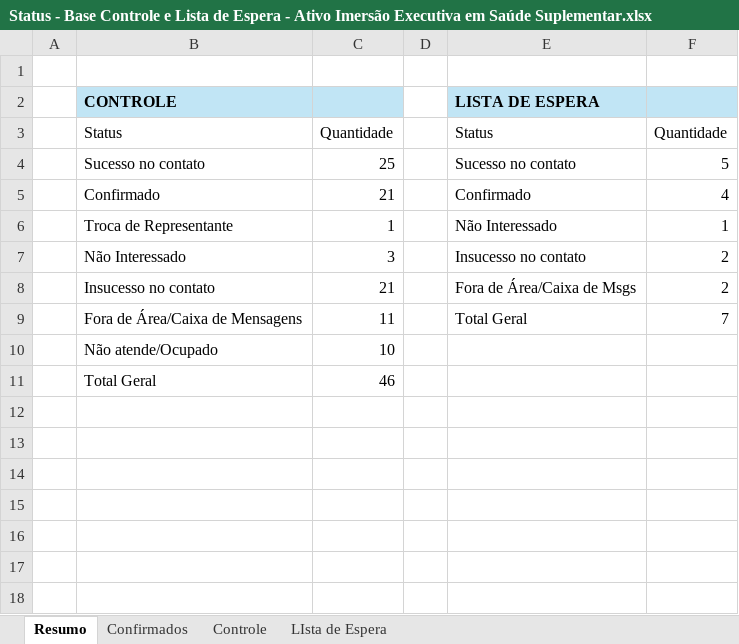
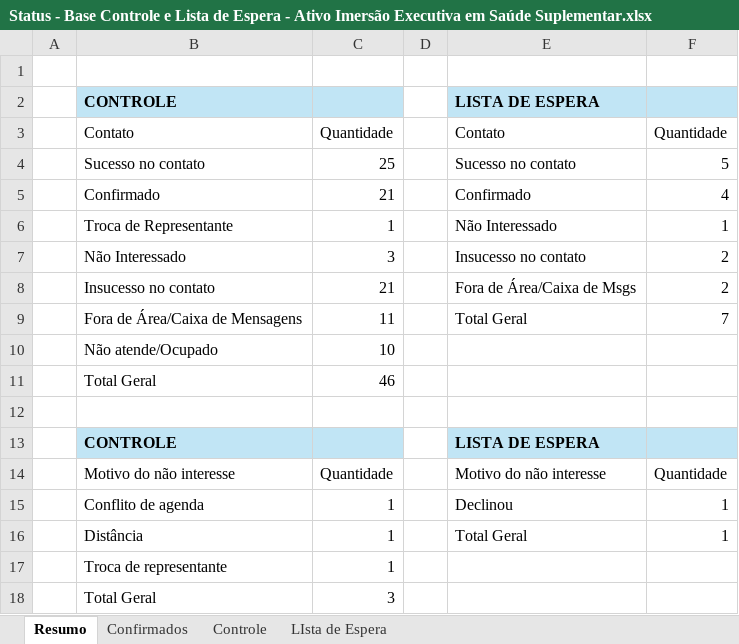
Before and after one commit to grdmmplan-source/dashboard-firjan, an Excel workbook: Arquivos/nao_atualizaveis/Ativo_IMES/Status - Base Controle e Lista de Espera - Ativo Imersão Executiva em Saúde Suplementar.xlsx, sheet Resumo, drawn as a sheet; values as stored, in another font and other column widths than the file's, no borders; the diff names each change by its address in the sheet, - before the commit and + after, or states it on an @@ line.

```diff
--- a/Arquivos/nao_atualizaveis/Ativo_IMES/Status - Base Controle e Lista de Espera - Ativo Imersão Executiva em Saúde Suplementar.xlsx (sheet Resumo)
+++ b/Arquivos/nao_atualizaveis/Ativo_IMES/Status - Base Controle e Lista de Espera - Ativo Imersão Executiva em Saúde Suplementar.xlsx (sheet Resumo)
-B3: Status
+B3: Contato
-E3: Status
+E3: Contato
+row 12: (empty)
+row 13:  | CONTROLE |  |  | LISTA DE ESPERA
+row 14:  | Motivo do não interesse | Quantidade |  | Motivo do não interesse | Quantidade
+row 15:  | Conflito de agenda | 1 |  | Declinou | 1
+row 16:  | Distância | 1 |  | Total Geral | 1
+row 17:  | Troca de representante | 1
+row 18:  | Total Geral | 3
```
Also changed, not shown: Arquivos/bases_apoio/tab_de-para.xlsx, 3 other files.
